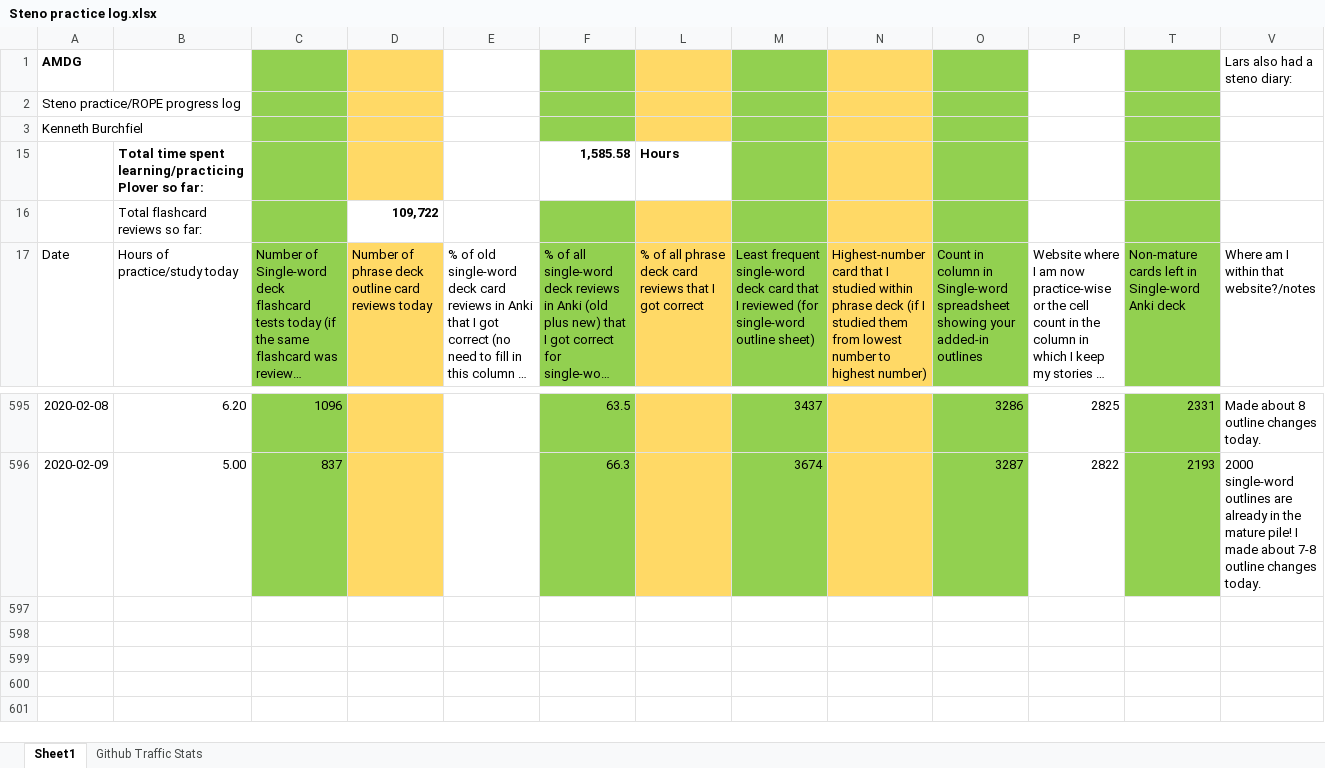
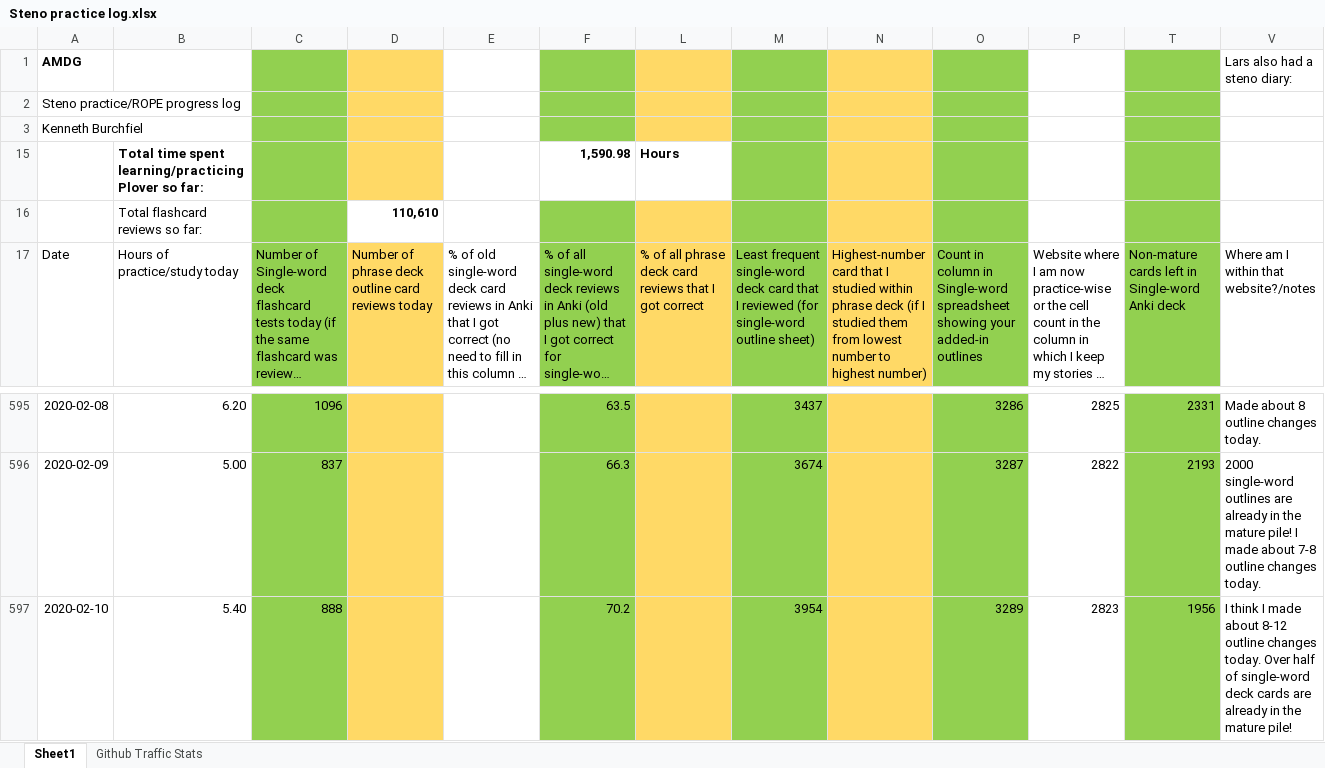
Before and after one commit to kburchfiel/rope, an Excel workbook: Steno practice log.xlsx, sheet Sheet1, drawn as a sheet; only a part is shown, gaps mark what is left out; long unchanged cells end in …; values as stored, in another font and other column widths than the file's, no borders; charts and pictures not drawn; rows hold the shown columns only; the diff names each change by its address in the sheet, - before the commit and + after, or states it on an @@ line.

```diff
--- a/Steno practice log.xlsx (sheet Sheet1)
+++ b/Steno practice log.xlsx (sheet Sheet1)
-F15: 1,585.58
+F15: 1,590.98
-D16: 109,722
+D16: 110,610
+row 597: 2020-02-10 | 5.40 | 888 |  |  | 70.2 |  | 3954 |  | 3289 | 2823 | 1956 | I think I made about 8-12 outline changes today. Over half of single-word deck cards are already in the mature pile!
```
Also changed, not shown: charts or pictures, 5 other files.
